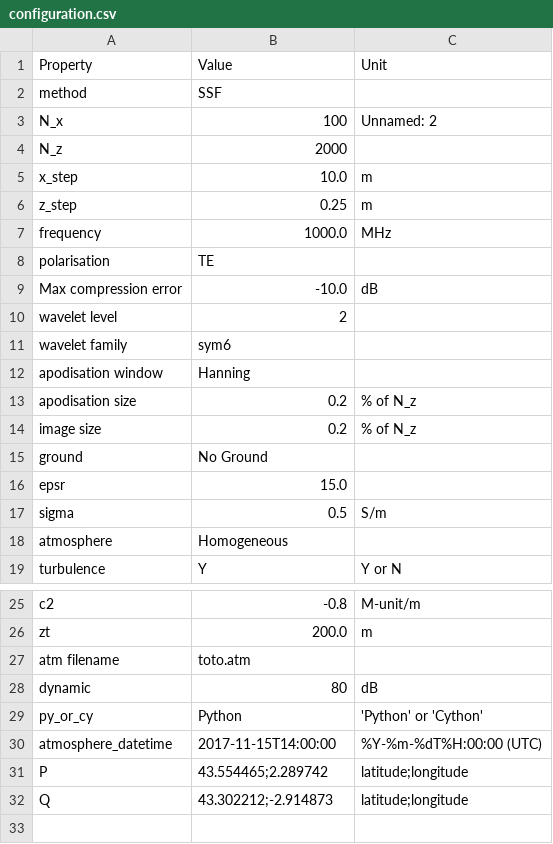
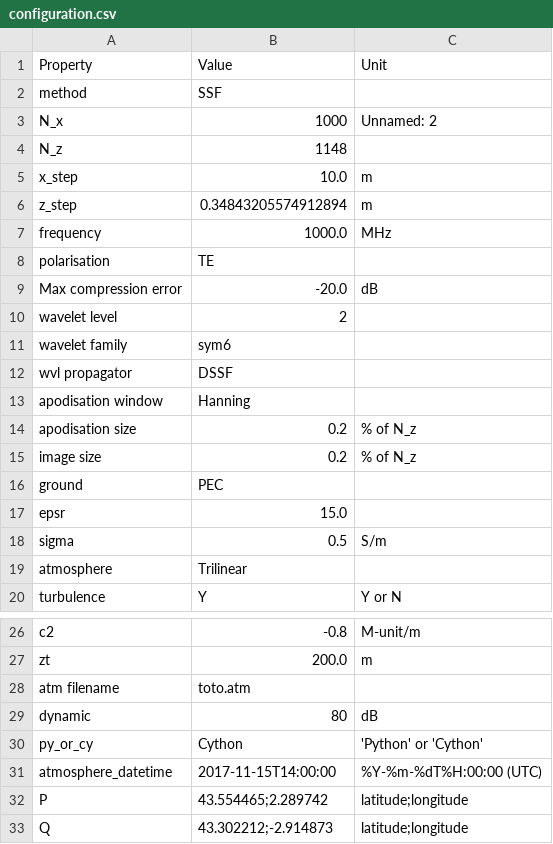
Before and after one commit to remi-douvenot/ssw-2d, a CSV file: propagation/inputs/configuration.csv, drawn as a sheet; only a part is shown, gaps mark what is left out.

```diff
--- a/propagation/inputs/configuration.csv
+++ b/propagation/inputs/configuration.csv
@@ -2,11 +2,12 @@ Property,Value,Unit
 method,SSF,
-N_x,100,Unnamed: 2
-N_z,2000,
+N_x,1000,Unnamed: 2
+N_z,1148,
 x_step,10.0,m
-z_step,0.25,m
+z_step,0.34843205574912894,m
 frequency,1000.0,MHz
 polarisation,TE,
-Max compression error,-10.0,dB
+Max compression error,-20.0,dB
 wavelet level,2,
 wavelet family,sym6,
+wvl propagator,DSSF,
 apodisation window,Hanning,
@@ -14,6 +15,6 @@ apodisation size,0.2,% of N_z
 image size,0.2,% of N_z
-ground,No Ground,
+ground,PEC,
 epsr,15.0,
 sigma,0.5,S/m
-atmosphere,Homogeneous,
+atmosphere,Trilinear,
 turbulence,Y,Y or N
@@ -28,3 +29,3 @@ atm filename,toto.atm,
 dynamic,80,dB
-py_or_cy,Python,'Python' or 'Cython'
+py_or_cy,Cython,'Python' or 'Cython'
 atmosphere_datetime,2017-11-15T14:00:00,%Y-%m-%dT%H:00:00 (UTC)
```
Also changed, not shown: propagation/outputs/configuration.csv, terrain/inputs/conf_terrain.csv, 7 other files.
